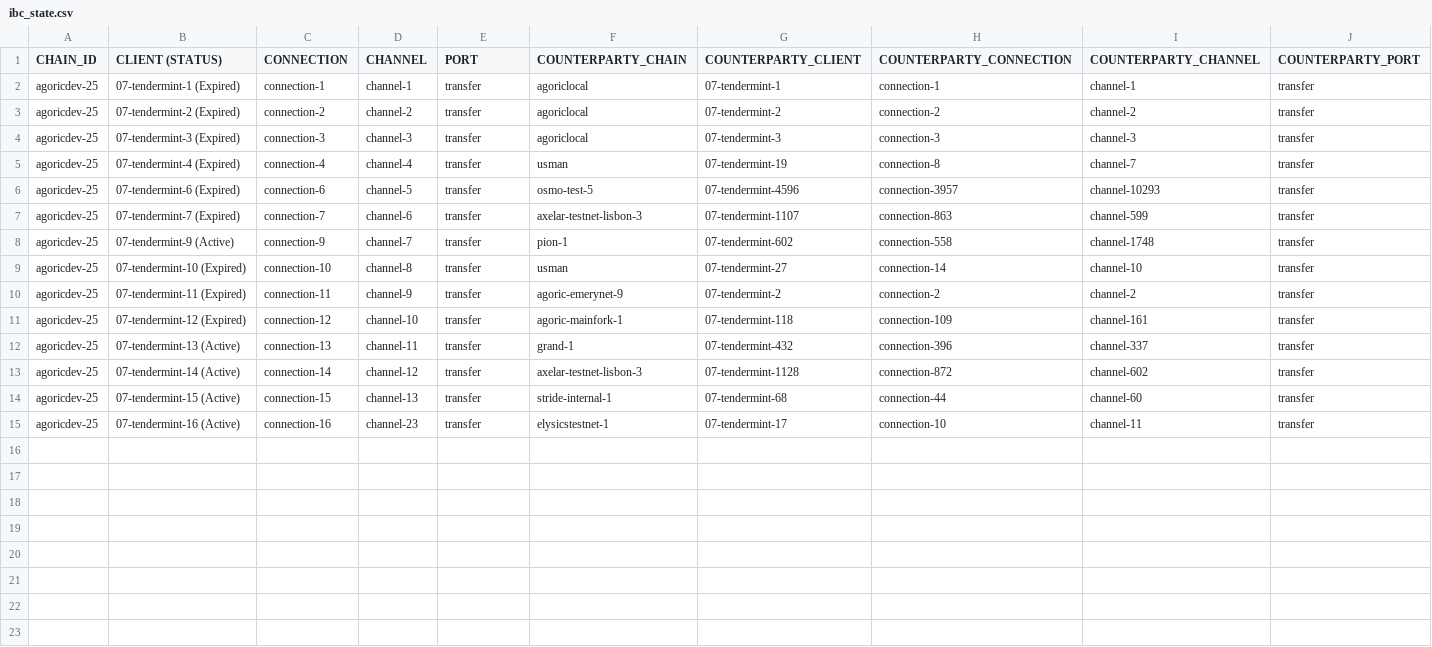
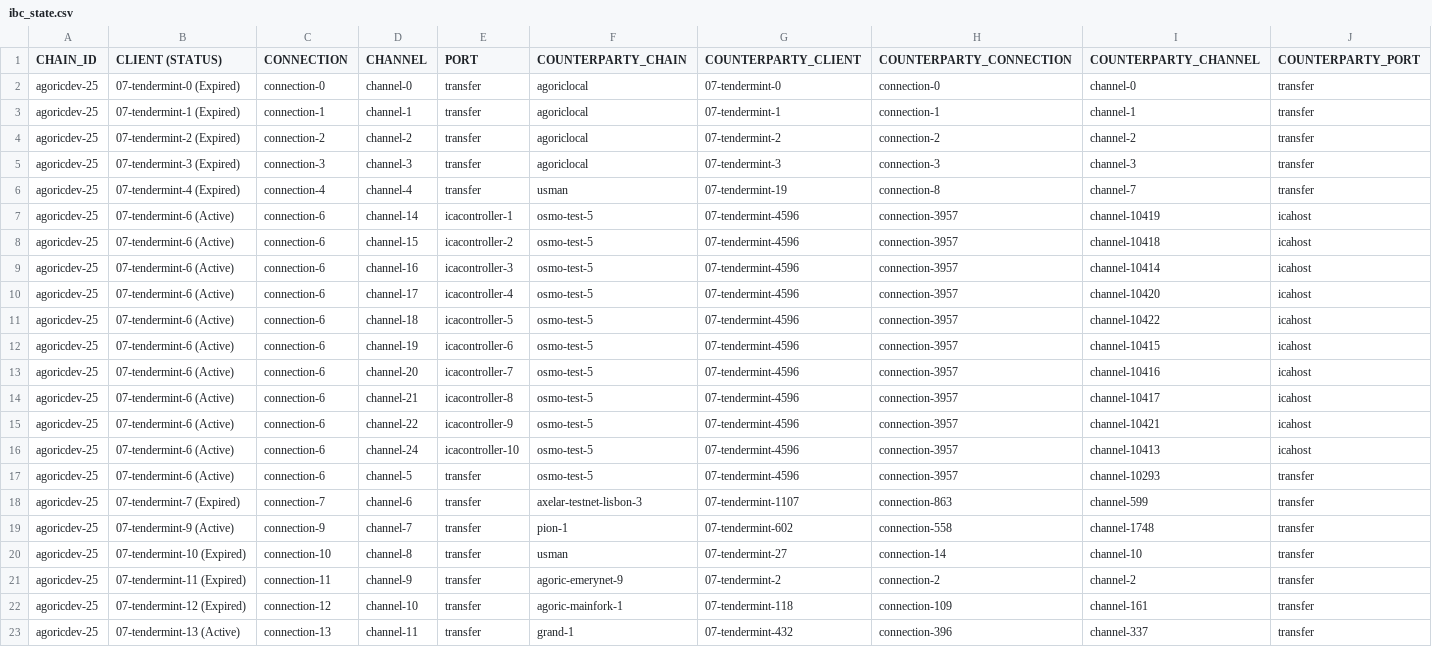
Before and after one commit to cryptocrew-validators/cc-reports, a CSV file: ibc-agoric-devnet/ibc_state.csv, drawn as a sheet; only a part is shown; the shorter side is filled out with more unchanged rows.

Commit message:
Update ibc_state.csv

```diff
--- a/ibc-agoric-devnet/ibc_state.csv
+++ b/ibc-agoric-devnet/ibc_state.csv
@@ -1,2 +1,3 @@
 CHAIN_ID, CLIENT (STATUS), CONNECTION, CHANNEL, PORT, COUNTERPARTY_CHAIN, COUNTERPARTY_CLIENT, COUNTERPARTY_CONNECTION, COUNTERPARTY_CHANNEL, COUNTERPARTY_PORT
+agoricdev-25, 07-tendermint-0 (Expired), connection-0, channel-0, transfer, agoriclocal, 07-tendermint-0, connection-0, channel-0, transfer
 agoricdev-25, 07-tendermint-1 (Expired), connection-1, channel-1, transfer, agoriclocal, 07-tendermint-1, connection-1, channel-1, transfer
@@ -5,3 +6,13 @@ agoricdev-25, 07-tendermint-3 (Expired), connection-3, channel-3, transfer, agor
 agoricdev-25, 07-tendermint-4 (Expired), connection-4, channel-4, transfer, usman, 07-tendermint-19, connection-8, channel-7, transfer
-agoricdev-25, 07-tendermint-6 (Expired), connection-6, channel-5, transfer, osmo-test-5, 07-tendermint-4596, connection-3957, channel-10293, transfer
+agoricdev-25, 07-tendermint-6 (Active), connection-6, channel-14, icacontroller-1, osmo-test-5, 07-tendermint-4596, connection-3957, channel-10419, icahost
+agoricdev-25, 07-tendermint-6 (Active), connection-6, channel-15, icacontroller-2, osmo-test-5, 07-tendermint-4596, connection-3957, channel-10418, icahost
+agoricdev-25, 07-tendermint-6 (Active), connection-6, channel-16, icacontroller-3, osmo-test-5, 07-tendermint-4596, connection-3957, channel-10414, icahost
+agoricdev-25, 07-tendermint-6 (Active), connection-6, channel-17, icacontroller-4, osmo-test-5, 07-tendermint-4596, connection-3957, channel-10420, icahost
+agoricdev-25, 07-tendermint-6 (Active), connection-6, channel-18, icacontroller-5, osmo-test-5, 07-tendermint-4596, connection-3957, channel-10422, icahost
+agoricdev-25, 07-tendermint-6 (Active), connection-6, channel-19, icacontroller-6, osmo-test-5, 07-tendermint-4596, connection-3957, channel-10415, icahost
+agoricdev-25, 07-tendermint-6 (Active), connection-6, channel-20, icacontroller-7, osmo-test-5, 07-tendermint-4596, connection-3957, channel-10416, icahost
+agoricdev-25, 07-tendermint-6 (Active), connection-6, channel-21, icacontroller-8, osmo-test-5, 07-tendermint-4596, connection-3957, channel-10417, icahost
+agoricdev-25, 07-tendermint-6 (Active), connection-6, channel-22, icacontroller-9, osmo-test-5, 07-tendermint-4596, connection-3957, channel-10421, icahost
+agoricdev-25, 07-tendermint-6 (Active), connection-6, channel-24, icacontroller-10, osmo-test-5, 07-tendermint-4596, connection-3957, channel-10413, icahost
+agoricdev-25, 07-tendermint-6 (Active), connection-6, channel-5, transfer, osmo-test-5, 07-tendermint-4596, connection-3957, channel-10293, transfer
 agoricdev-25, 07-tendermint-7 (Expired), connection-7, channel-6, transfer, axelar-testnet-lisbon-3, 07-tendermint-1107, connection-863, channel-599, transfer
```
